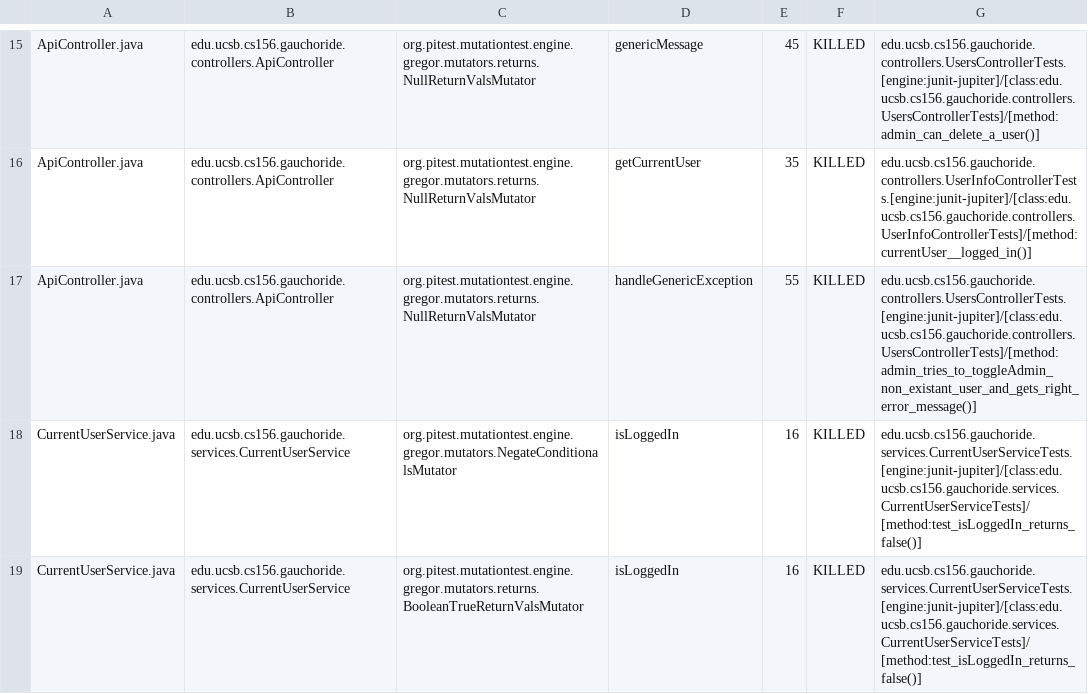
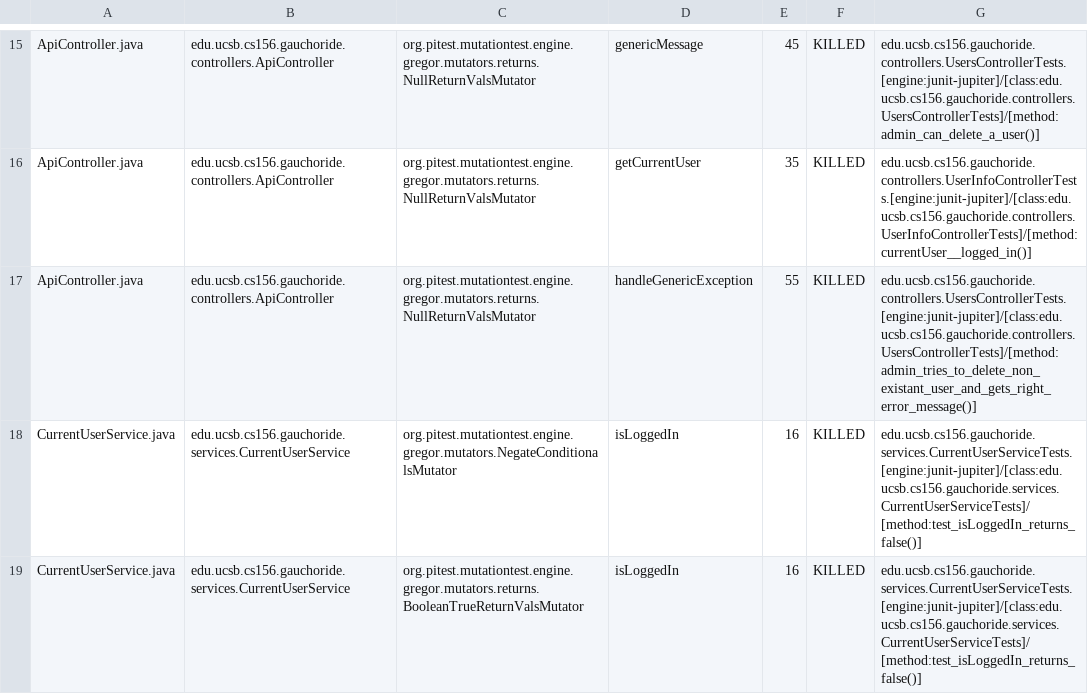
Before and after one commit to ucsb-cs156-s23/proj-gauchoride-s23-5pm-4, a CSV file: prs/32/pitest/mutations.csv, drawn as a sheet; only a part is shown, gaps mark what is left out.

Commit message:
Deploying to gh-pages from @ ucsb-cs156-s23/proj-gauchoride-s23-5pm-4@f41fe358a9bfda75a02cce2b0d4ba1a750a07a6d 🚀

```diff
--- a/prs/32/pitest/mutations.csv
+++ b/prs/32/pitest/mutations.csv
@@ -16,3 +16,3 @@ ApiController.java,edu.ucsb.cs156.gauchoride.controllers.ApiController,org.pites
 ApiController.java,edu.ucsb.cs156.gauchoride.controllers.ApiController,org.pitest.mutationtest.engine.gregor.mutators.returns.NullReturnValsMutator,getCurrentUser,35,KILLED,edu.ucsb.cs156.gauchoride.controllers.UserInfoControllerTests.[engine:junit-jupiter]/[class:edu.ucsb.cs156.gauchoride.controllers.UserInfoControllerTests]/[method:currentUser__logged_in()]
-ApiController.java,edu.ucsb.cs156.gauchoride.controllers.ApiController,org.pitest.mutationtest.engine.gregor.mutators.returns.NullReturnValsMutator,handleGenericException,55,KILLED,edu.ucsb.cs156.gauchoride.controllers.UsersControllerTests.[engine:junit-jupiter]/[class:edu.ucsb.cs156.gauchoride.controllers.UsersControllerTests]/[method:admin_tries_to_toggleAdmin_non_existant_user_and_gets_right_error_message()]
+ApiController.java,edu.ucsb.cs156.gauchoride.controllers.ApiController,org.pitest.mutationtest.engine.gregor.mutators.returns.NullReturnValsMutator,handleGenericException,55,KILLED,edu.ucsb.cs156.gauchoride.controllers.UsersControllerTests.[engine:junit-jupiter]/[class:edu.ucsb.cs156.gauchoride.controllers.UsersControllerTests]/[method:admin_tries_to_delete_non_existant_user_and_gets_right_error_message()]
 CurrentUserService.java,edu.ucsb.cs156.gauchoride.services.CurrentUserService,org.pitest.mutationtest.engine.gregor.mutators.NegateConditionalsMutator,isLoggedIn,16,KILLED,edu.ucsb.cs156.gauchoride.services.CurrentUserServiceTests.[engine:junit-jupiter]/[class:edu.ucsb.cs156.gauchoride.services.CurrentUserServiceTests]/[method:test_isLoggedIn_returns_false()]
```
Also changed, not shown: 9 other files.
